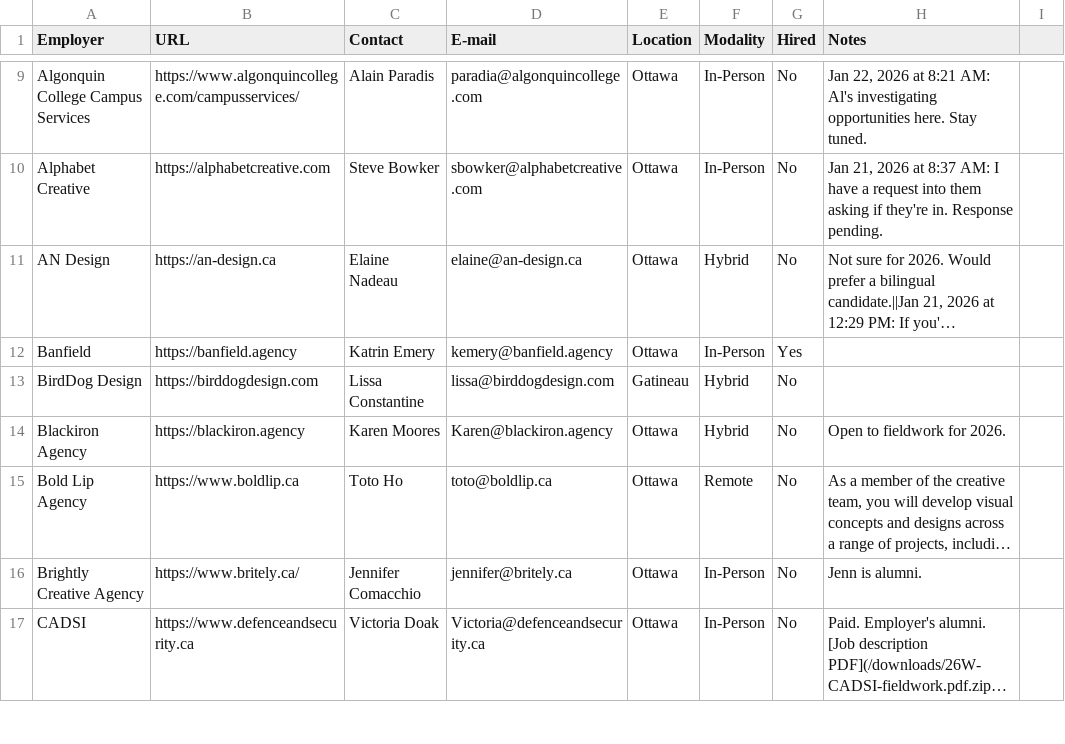
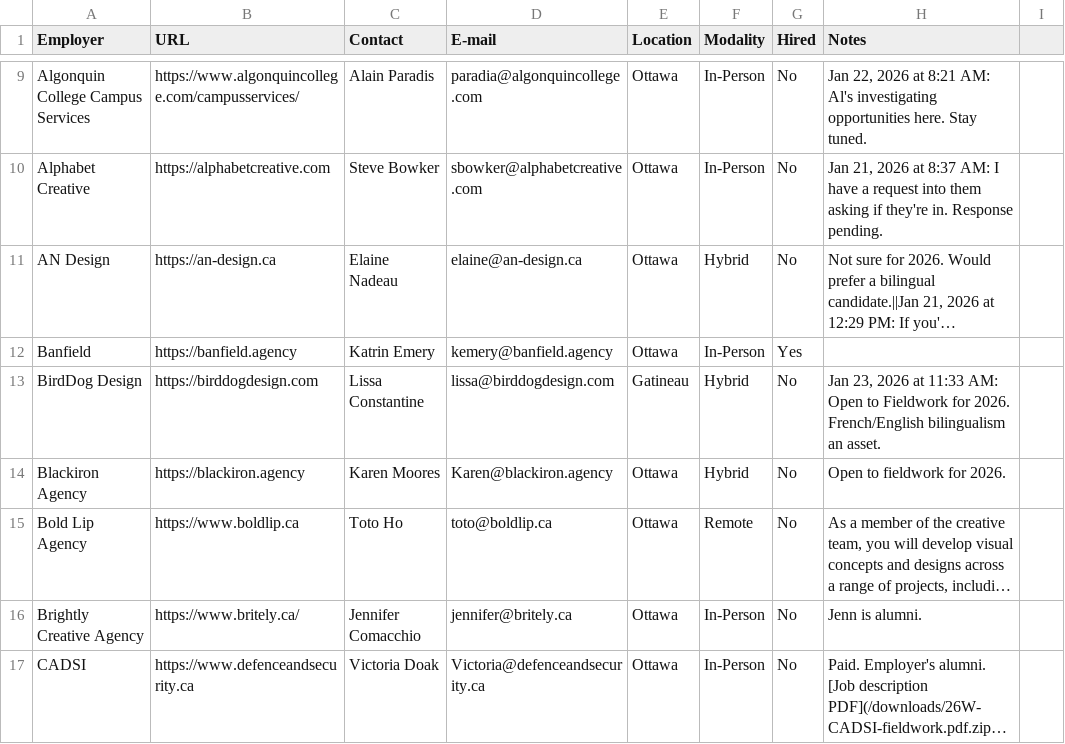
Before and after one commit to algonquindesign/algonquindesign.ca, a CSV file: _data/wil-employers.csv, drawn as a sheet; only a part is shown, gaps mark what is left out; long unchanged cells end in …; the diff names each change by its address in the sheet, - before the commit and + after, or states it on an @@ line.

Commit message:
Update BirdDog Design fieldwork info in CSV
Added a note for BirdDog Design indicating they are open to Fieldwork for 2026 and that French/English bilingualism is an asset.

```diff
--- a/_data/wil-employers.csv
+++ b/_data/wil-employers.csv
-H13 (Notes): (empty)
+H13 (Notes): Jan 23, 2026 at 11:33 AM: Open to Fieldwork for 2026. French/English bilingualism an asset.
```
